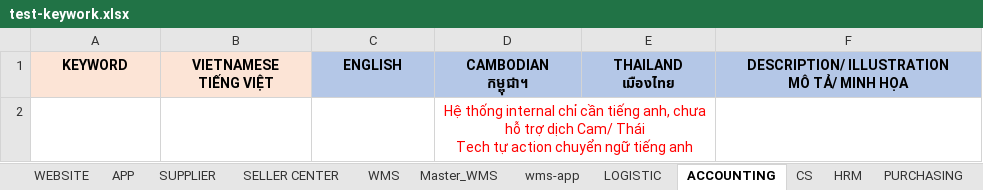
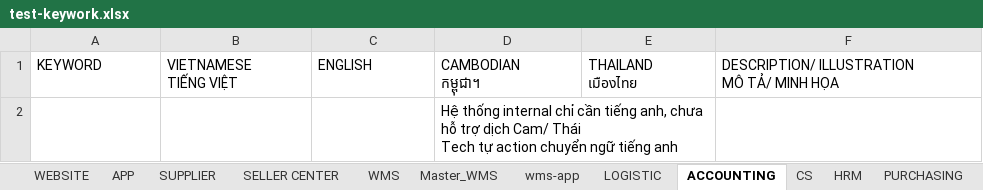
Before and after one commit to DangVTNhan/remove-text, an Excel workbook: test-keywork.xlsx, sheet ACCOUNTING, drawn as a sheet; values as stored, in another font and other column widths than the file's, no borders; the diff names each change by its address in the sheet, - before the commit and + after, or states it on an @@ line.

```diff
--- a/test-keywork.xlsx (sheet ACCOUNTING)
+++ b/test-keywork.xlsx (sheet ACCOUNTING)
-A1:B1 fill: #FCE4D6
+A1:B1 fill: none
@@ A1:F1 bold: on → off, alignment: center → left @@
-C1:F1 fill: #B4C7E7
+C1:F1 fill: none
@@ D2 alignment: center → left, text colour: #FF0000 → black @@
```
Also changed, not shown: sheet LOGISTIC, sheet wms-app, sheet WMS, sheet CS, sheet HRM, sheet PURCHASING, 6 more sheets, other sheet tabs, charts or pictures, 8 other files.
